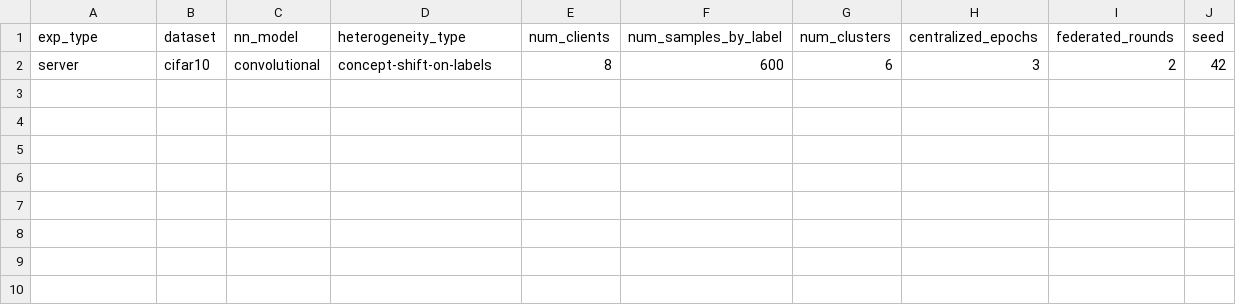
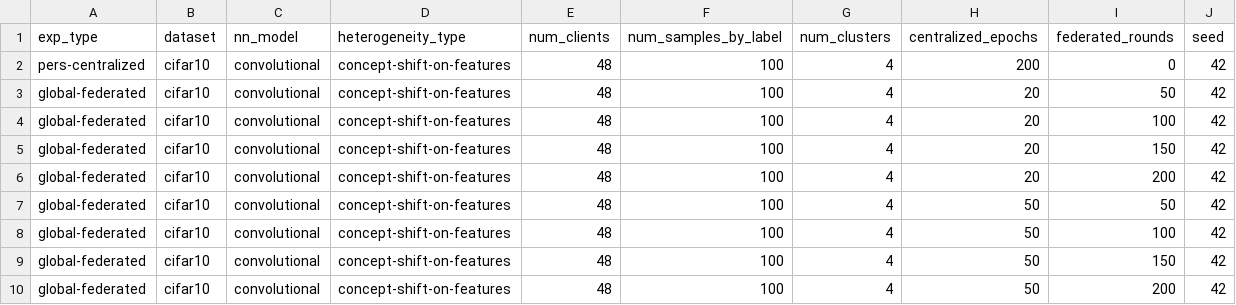
Before and after one commit to leahcimali/Comparative-Evaluation-of-Clustered-Federated-Learning-Methods, a CSV file: exp_configs.csv, drawn as a sheet.

```diff
--- a/exp_configs.csv
+++ b/exp_configs.csv
@@ -1,2 +1,10 @@
 exp_type,dataset,nn_model,heterogeneity_type,num_clients,num_samples_by_label,num_clusters,centralized_epochs,federated_rounds,seed
-server,cifar10,convolutional,concept-shift-on-labels,8,600,6,3,2,42
+pers-centralized,cifar10,convolutional,concept-shift-on-features,48,100,4,200,0,42
+global-federated,cifar10,convolutional,concept-shift-on-features,48,100,4,20,50,42
+global-federated,cifar10,convolutional,concept-shift-on-features,48,100,4,20,100,42
+global-federated,cifar10,convolutional,concept-shift-on-features,48,100,4,20,150,42
+global-federated,cifar10,convolutional,concept-shift-on-features,48,100,4,20,200,42
+global-federated,cifar10,convolutional,concept-shift-on-features,48,100,4,50,50,42
+global-federated,cifar10,convolutional,concept-shift-on-features,48,100,4,50,100,42
+global-federated,cifar10,convolutional,concept-shift-on-features,48,100,4,50,150,42
+global-federated,cifar10,convolutional,concept-shift-on-features,48,100,4,50,200,42
```
Also changed, not shown: 12 other files.
